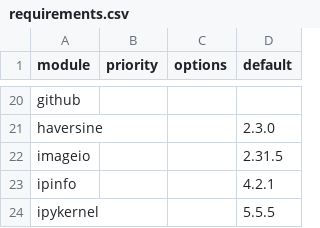
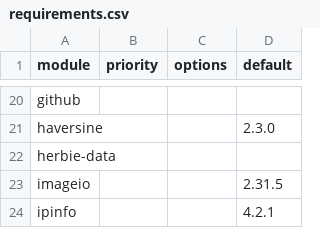
Before and after one commit to arras-energy/gridlabd, a CSV file: python/requirements.csv, drawn as a sheet; only a part is shown, gaps mark what is left out; the shorter side is filled out with more unchanged rows; the diff names each change by its address in the sheet, - before the commit and + after, or states it on an @@ line.

```diff
--- a/python/requirements.csv
+++ b/python/requirements.csv
+row 22: herbie-data
```
Also changed, not shown: 5 other files.
